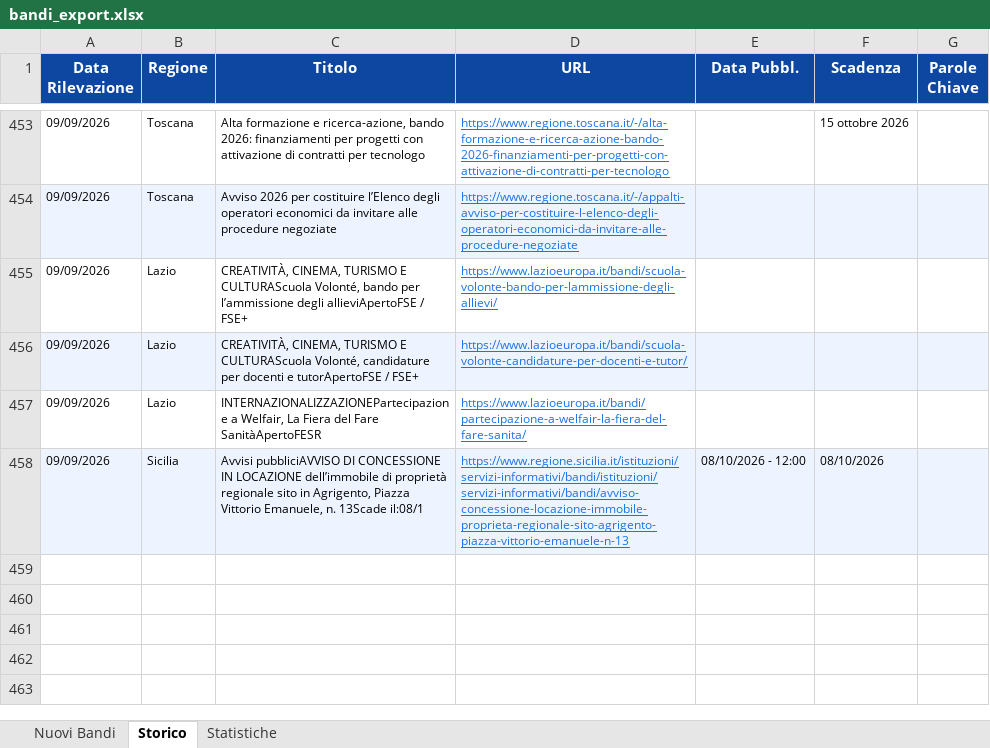
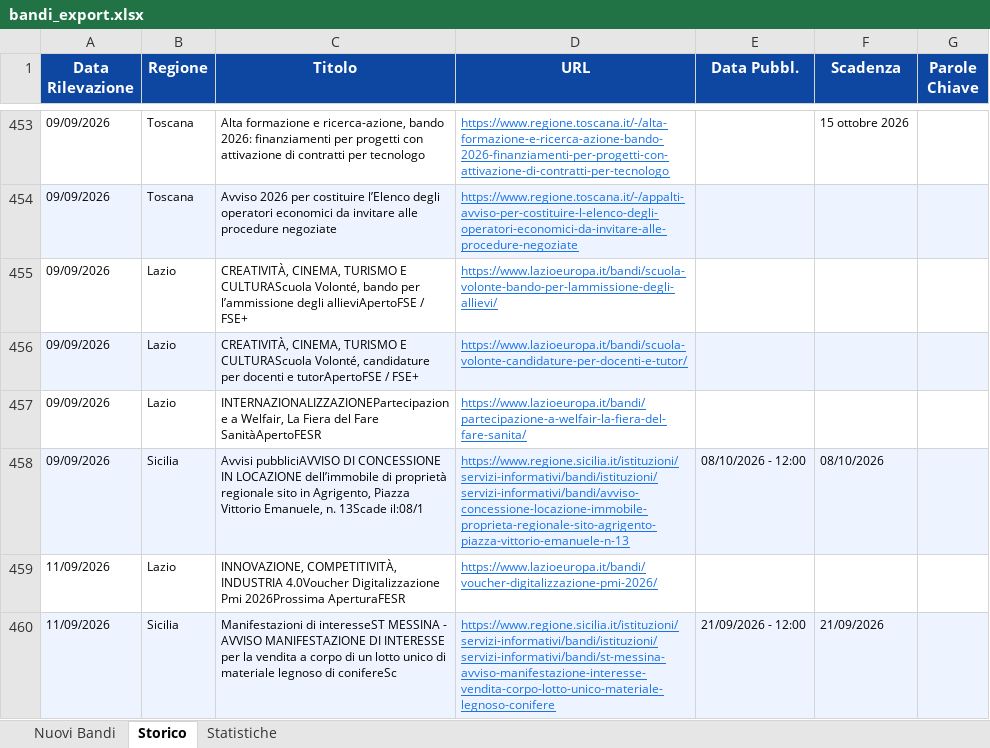
Before and after one commit to cdalvise/bandi-monitor, an Excel workbook: data/bandi_export.xlsx, sheet Storico, drawn as a sheet; only a part is shown, gaps mark what is left out; values as stored, in another font and other column widths than the file's, no borders; the diff names each change by its address in the sheet, - before the commit and + after, or states it on an @@ line.

```diff
--- a/data/bandi_export.xlsx (sheet Storico)
+++ b/data/bandi_export.xlsx (sheet Storico)
+row 459: 11/09/2026 | Lazio | INNOVAZIONE, COMPETITIVITÀ, INDUSTRIA 4.0Voucher Digitalizzazione Pmi 2026Prossima AperturaFESR | https://www.lazioeuropa.it/bandi/voucher-digitalizzazione-pmi-2026/
+row 460: 11/09/2026 | Sicilia | Manifestazioni di interesseST MESSINA - AVVISO MANIFESTAZIONE DI INTERESSE per la vendita a corpo di un lotto unico di materiale legnoso di conifereSc | https://www.regione.sicilia.it/istituzioni/servizi-informativi/bandi/istituzioni/servizi-informativi/bandi/st-messina-avviso-manifestazione-interesse-vendita-corpo-lotto-unico-materiale-legnoso-conifere | 21/09/2026 - 12:00 | 21/09/2026
```
Also changed, not shown: sheet Nuovi Bandi, sheet Statistiche, 1 other file.
